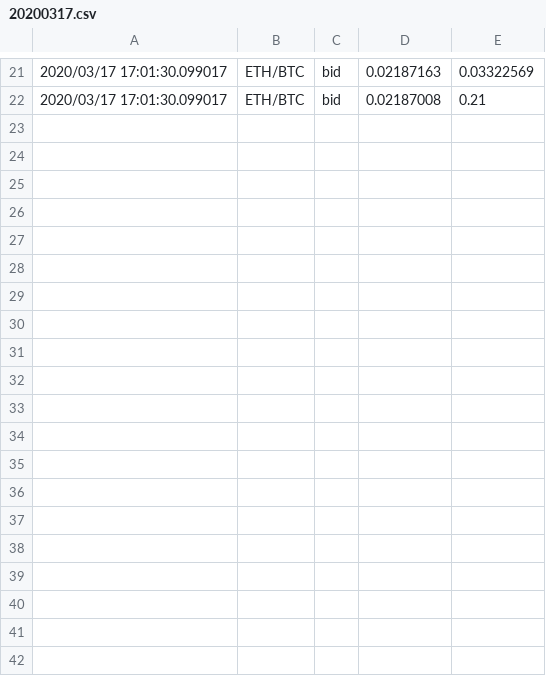
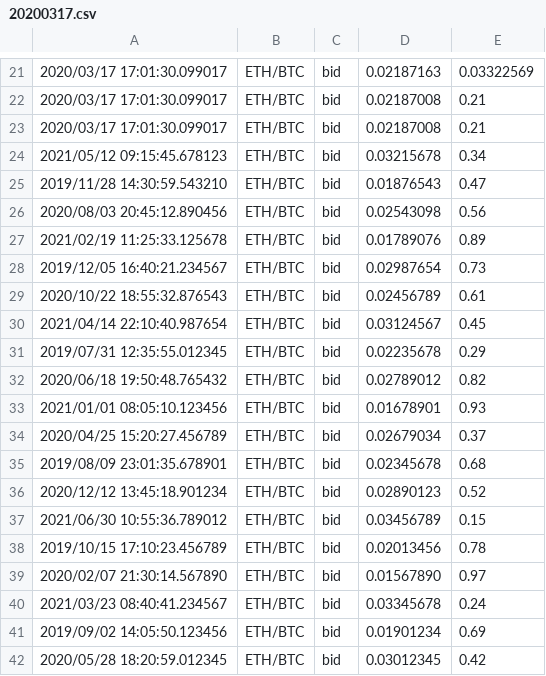
Before and after one commit to 57Ajay/CryptoAppCPP, a CSV file: 20200317.csv, drawn as a sheet; only a part is shown, gaps mark what is left out; the diff covers the shown part only; the diff names each change by its address in the sheet, - before the commit and + after, or states it on an @@ line.

Commit message:
Added mode data in 20200317.csv file

```diff
--- a/20200317.csv
+++ b/20200317.csv
+row 23: 2020/03/17 17:01:30.099017 | ETH/BTC | bid | 0.02187008 | 0.21
+row 24: 2021/05/12 09:15:45.678123 | ETH/BTC | bid | 0.03215678 | 0.34
+row 25: 2019/11/28 14:30:59.543210 | ETH/BTC | bid | 0.01876543 | 0.47
+row 26: 2020/08/03 20:45:12.890456 | ETH/BTC | bid | 0.02543098 | 0.56
+row 27: 2021/02/19 11:25:33.125678 | ETH/BTC | bid | 0.01789076 | 0.89
+row 28: 2019/12/05 16:40:21.234567 | ETH/BTC | bid | 0.02987654 | 0.73
+row 29: 2020/10/22 18:55:32.876543 | ETH/BTC | bid | 0.02456789 | 0.61
+row 30: 2021/04/14 22:10:40.987654 | ETH/BTC | bid | 0.03124567 | 0.45
+row 31: 2019/07/31 12:35:55.012345 | ETH/BTC | bid | 0.02235678 | 0.29
+row 32: 2020/06/18 19:50:48.765432 | ETH/BTC | bid | 0.02789012 | 0.82
+row 33: 2021/01/01 08:05:10.123456 | ETH/BTC | bid | 0.01678901 | 0.93
+row 34: 2020/04/25 15:20:27.456789 | ETH/BTC | bid | 0.02679034 | 0.37
+row 35: 2019/08/09 23:01:35.678901 | ETH/BTC | bid | 0.02345678 | 0.68
+row 36: 2020/12/12 13:45:18.901234 | ETH/BTC | bid | 0.02890123 | 0.52
+row 37: 2021/06/30 10:55:36.789012 | ETH/BTC | bid | 0.03456789 | 0.15
+row 38: 2019/10/15 17:10:23.456789 | ETH/BTC | bid | 0.02013456 | 0.78
+row 39: 2020/02/07 21:30:14.567890 | ETH/BTC | bid | 0.01567890 | 0.97
+row 40: 2021/03/23 08:40:41.234567 | ETH/BTC | bid | 0.03345678 | 0.24
+row 41: 2019/09/02 14:05:50.123456 | ETH/BTC | bid | 0.01901234 | 0.69
+row 42: 2020/05/28 18:20:59.012345 | ETH/BTC | bid | 0.03012345 | 0.42
```
Also changed, not shown: 10 added rows elsewhere in this file, 1 other file.
